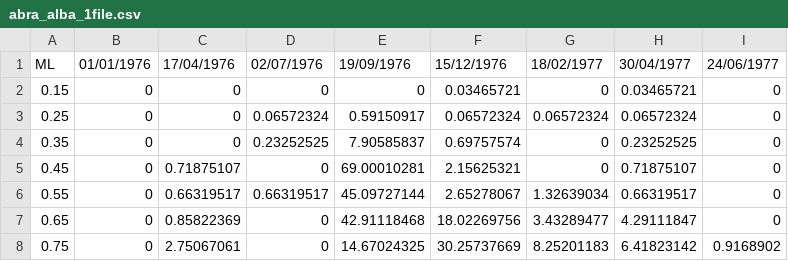
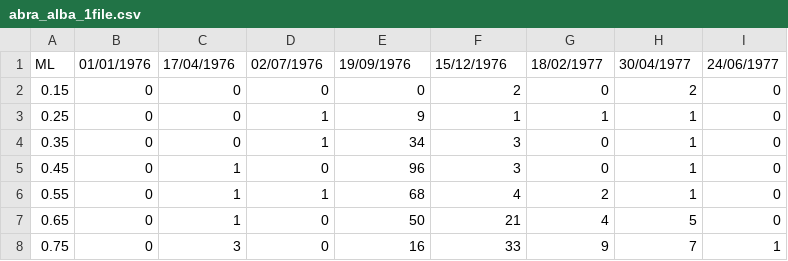
Before and after one commit to AaronGreenberg/ELEFAN, a CSV file: data/abra_alba_1file.csv, drawn as a sheet; only a part is shown; the diff covers the shown part only.

Commit message:
new data files from Daniel

```diff
--- a/data/abra_alba_1file.csv
+++ b/data/abra_alba_1file.csv
@@ -1,8 +1,8 @@
 ML,01/01/1976,17/04/1976,02/07/1976,19/09/1976,15/12/1976,18/02/1977,30/04/1977,24/06/1977
-0.15,0,0,0,0,0.03465721,0,0.03465721,0
-0.25,0,0,0.06572324,0.59150917,0.06572324,0.06572324,0.06572324,0
-0.35,0,0,0.23252525,7.90585837,0.69757574,0,0.23252525,0
-0.45,0,0.71875107,0,69.00010281,2.15625321,0,0.71875107,0
-0.55,0,0.66319517,0.66319517,45.09727144,2.65278067,1.32639034,0.66319517,0
-0.65,0,0.85822369,0,42.91118468,18.02269756,3.43289477,4.29111847,0
-0.75,0,2.75067061,0,14.67024325,30.25737669,8.25201183,6.41823142,0.9168902
+0.15,0,0,0,0,2,0,2,0
+0.25,0,0,1,9,1,1,1,0
+0.35,0,0,1,34,3,0,1,0
+0.45,0,1,0,96,3,0,1,0
+0.55,0,1,1,68,4,2,1,0
+0.65,0,1,0,50,21,4,5,0
+0.75,0,3,0,16,33,9,7,1
```
Also changed, not shown: 20 edited cells elsewhere in this file, 2 other files.
